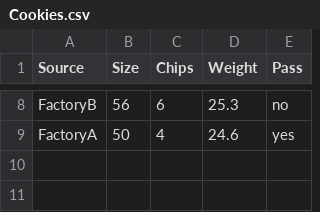
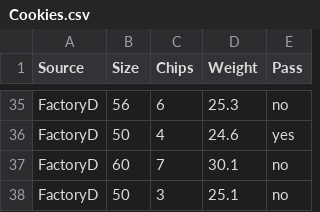
Before and after one commit to jorg-j/Decision, a CSV file: data/Cookies.csv, drawn as a sheet; only a part is shown, gaps mark what is left out; addresses are those after the commit; the diff covers the shown part only; the diff names each change by its address in the sheet, - before the commit and + after, or states it on an @@ line.

```diff
--- a/data/Cookies.csv
+++ b/data/Cookies.csv
-A35 (Source): FactoryB
+A35 (Source): FactoryD
-A36 (Source): FactoryA
+A36 (Source): FactoryD
+row 37: FactoryD | 60 | 7 | 30.1 | no
+row 38: FactoryD | 50 | 3 | 25.1 | no
```
Also changed, not shown: 27 added rows and 3 edited cells elsewhere in this file, 10 other files.
